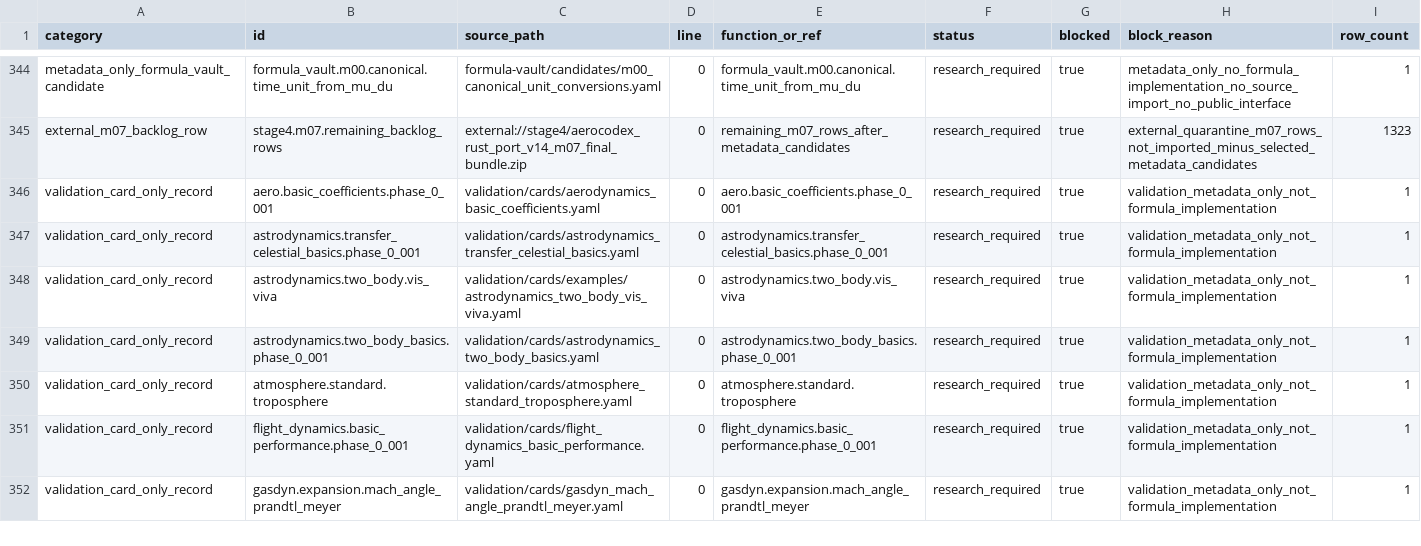
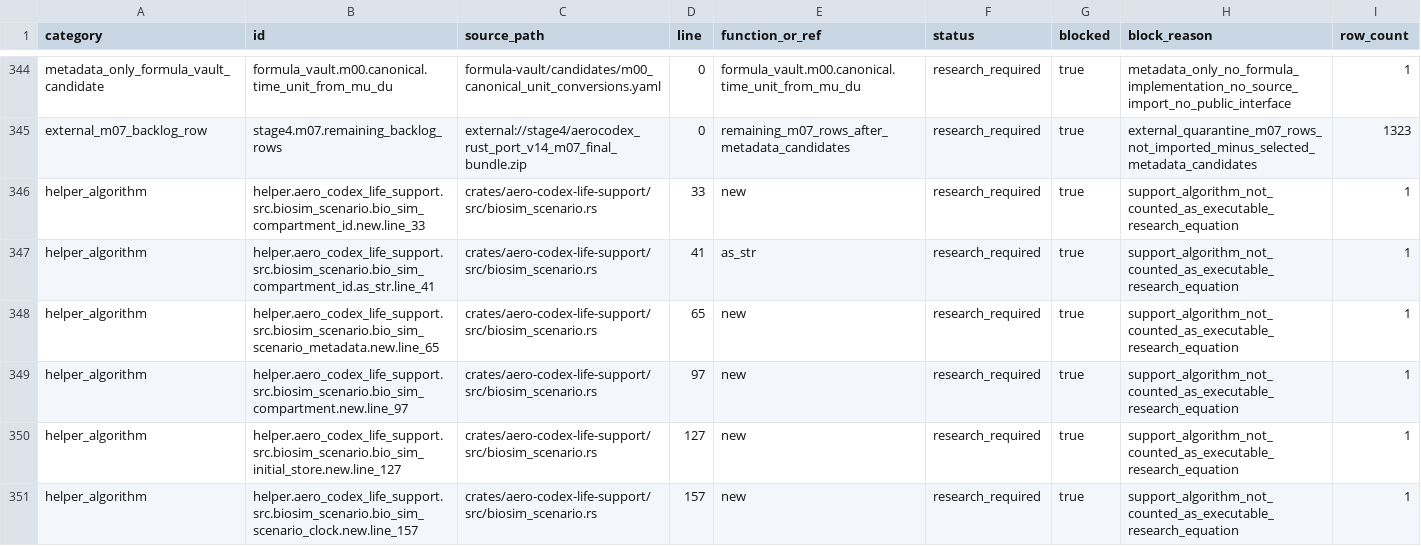
Before and after one commit to ConorMcGibboney/AeroCodex, a TSV file: validation/equation_inventory.tsv, drawn as a sheet; only a part is shown, gaps mark what is left out; the shorter side is filled out with more unchanged rows; the diff covers the shown part only.

Commit message:
feat(stage5): deploy BioSim v3 B2a scenario validation

```diff
--- a/validation/equation_inventory.tsv
+++ b/validation/equation_inventory.tsv
@@ -345 +345,7 @@ metadata_only_formula_vault_candidate	formula_vault.m00.canonical.time_unit_from
 external_m07_backlog_row	stage4.m07.remaining_backlog_rows	external://stage4/aerocodex_rust_port_v14_m07_final_bundle.zip	0	remaining_m07_rows_after_metadata_candidates	research_required	true	external_quarantine_m07_rows_not_imported_minus_selected_metadata_candidates	1323
+helper_algorithm	helper.aero_codex_life_support.src.biosim_scenario.bio_sim_compartment_id.new.line_33	crates/aero-codex-life-support/src/biosim_scenario.rs	33	new	research_required	true	support_algorithm_not_counted_as_executable_research_equation	1
+helper_algorithm	helper.aero_codex_life_support.src.biosim_scenario.bio_sim_compartment_id.as_str.line_41	crates/aero-codex-life-support/src/biosim_scenario.rs	41	as_str	research_required	true	support_algorithm_not_counted_as_executable_research_equation	1
+helper_algorithm	helper.aero_codex_life_support.src.biosim_scenario.bio_sim_scenario_metadata.new.line_65	crates/aero-codex-life-support/src/biosim_scenario.rs	65	new	research_required	true	support_algorithm_not_counted_as_executable_research_equation	1
+helper_algorithm	helper.aero_codex_life_support.src.biosim_scenario.bio_sim_compartment.new.line_97	crates/aero-codex-life-support/src/biosim_scenario.rs	97	new	research_required	true	support_algorithm_not_counted_as_executable_research_equation	1
+helper_algorithm	helper.aero_codex_life_support.src.biosim_scenario.bio_sim_initial_store.new.line_127	crates/aero-codex-life-support/src/biosim_scenario.rs	127	new	research_required	true	support_algorithm_not_counted_as_executable_research_equation	1
+helper_algorithm	helper.aero_codex_life_support.src.biosim_scenario.bio_sim_scenario_clock.new.line_157	crates/aero-codex-life-support/src/biosim_scenario.rs	157	new	research_required	true	support_algorithm_not_counted_as_executable_research_equation	1
```
Also changed, not shown: 5 added rows and 18 edited cells elsewhere in this file, 12 other files.
